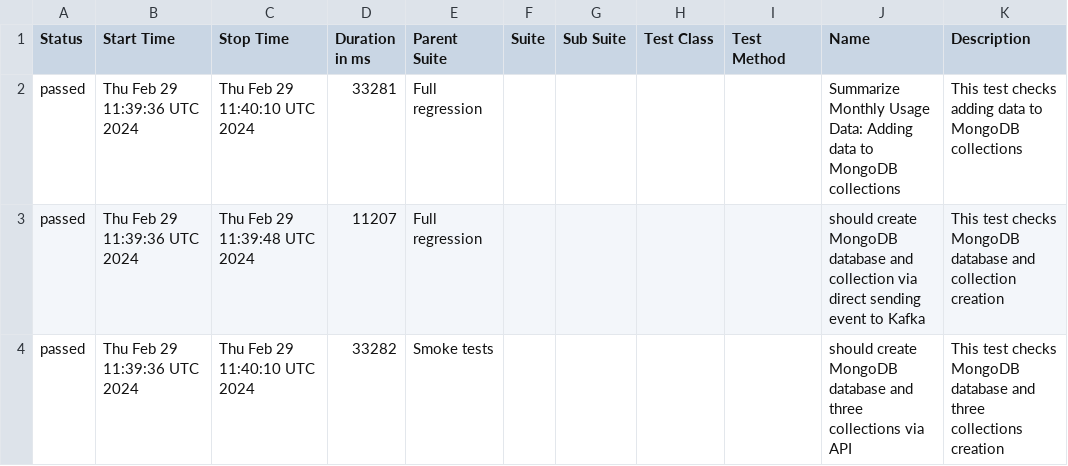
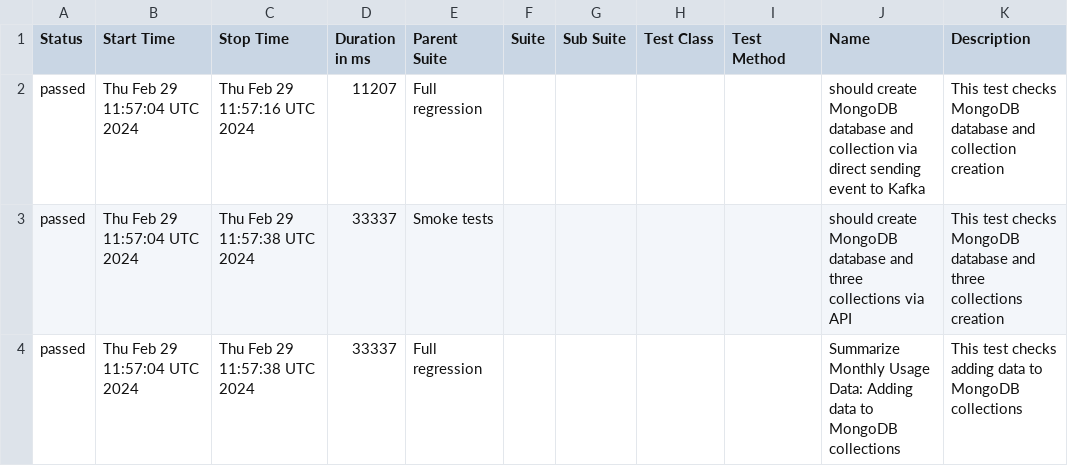
Before and after one commit to studyNewTrendsInAutomatedTesting/jestAllureResults, a CSV file: data/suites.csv, drawn as a sheet.

Commit message:
deploy: studyNewTrendsInAutomatedTesting/applicationToTestFromDockerCompose@dc0cce6ebb00e6fb9eb4da5254533e2d1230e2be

```diff
--- a/data/suites.csv
+++ b/data/suites.csv
@@ -1,4 +1,4 @@
 "Status","Start Time","Stop Time","Duration in ms","Parent Suite","Suite","Sub Suite","Test Class","Test Method","Name","Description"
-"passed","Thu Feb 29 11:39:36 UTC 2024","Thu Feb 29 11:40:10 UTC 2024","33281","Full regression","","","","","Summarize Monthly Usage Data: Adding data to MongoDB collections","This test checks adding data to MongoDB collections"
-"passed","Thu Feb 29 11:39:36 UTC 2024","Thu Feb 29 11:39:48 UTC 2024","11207","Full regression","","","","","should create MongoDB database and collection via direct sending event to Kafka","This test checks MongoDB database and collection creation"
-"passed","Thu Feb 29 11:39:36 UTC 2024","Thu Feb 29 11:40:10 UTC 2024","33282","Smoke tests","","","","","should create MongoDB database and three collections via API","This test checks MongoDB database and three collections creation"
+"passed","Thu Feb 29 11:57:04 UTC 2024","Thu Feb 29 11:57:16 UTC 2024","11207","Full regression","","","","","should create MongoDB database and collection via direct sending event to Kafka","This test checks MongoDB database and collection creation"
+"passed","Thu Feb 29 11:57:04 UTC 2024","Thu Feb 29 11:57:38 UTC 2024","33337","Smoke tests","","","","","should create MongoDB database and three collections via API","This test checks MongoDB database and three collections creation"
+"passed","Thu Feb 29 11:57:04 UTC 2024","Thu Feb 29 11:57:38 UTC 2024","33337","Full regression","","","","","Summarize Monthly Usage Data: Adding data to MongoDB collections","This test checks adding data to MongoDB collections"
```
Also changed, not shown: 20 other files.
